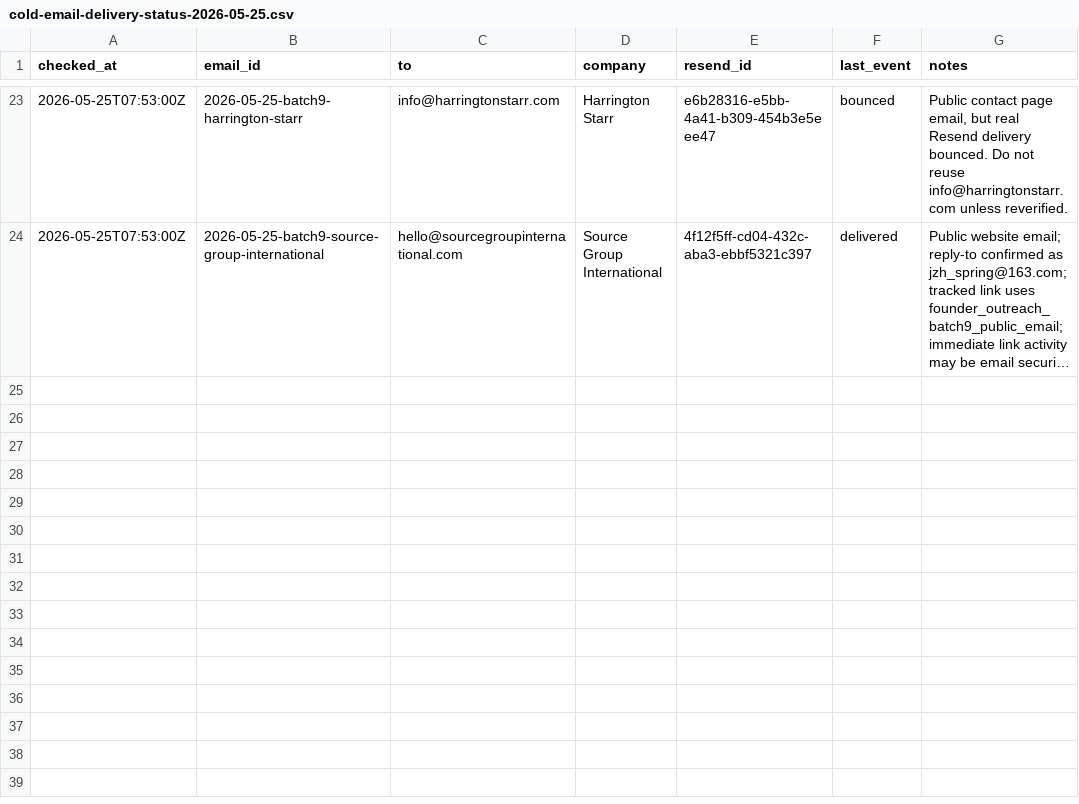
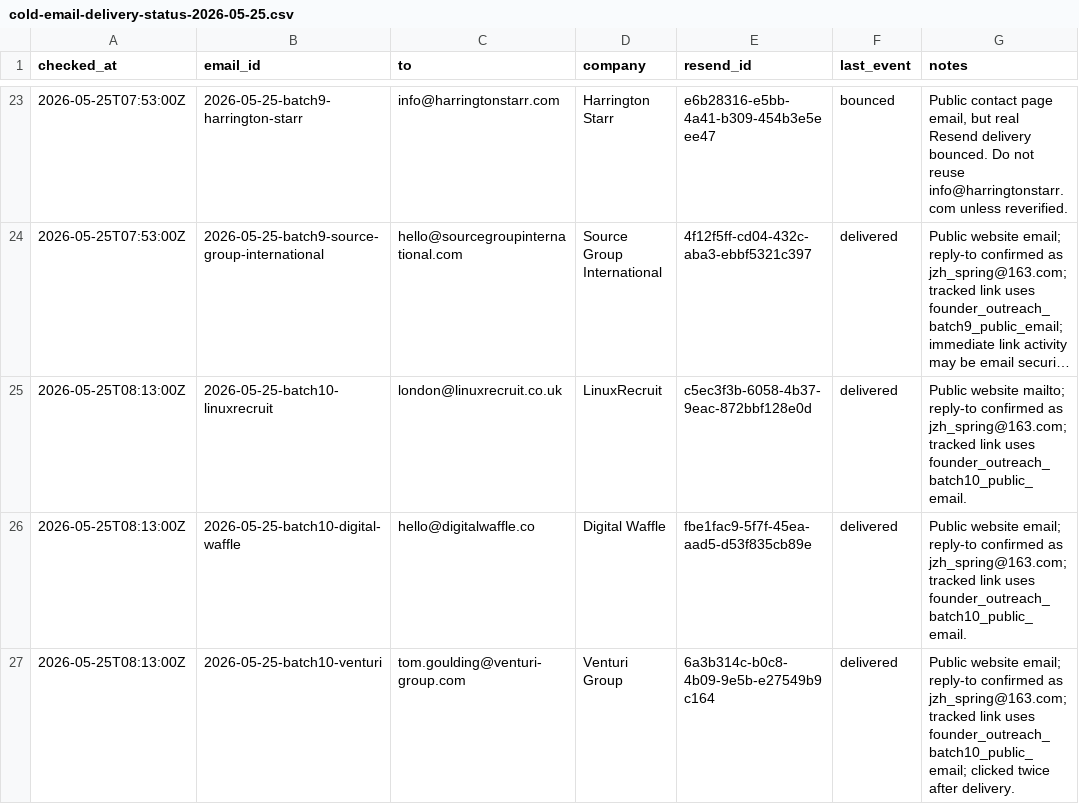
Before and after one commit to JiangZhihao123/hirelix, a CSV file: docs/growth/cold-email-delivery-status-2026-05-25.csv, drawn as a sheet; only a part is shown, gaps mark what is left out; long unchanged cells end in …; the diff names each change by its address in the sheet, - before the commit and + after, or states it on an @@ line.

```diff
--- a/docs/growth/cold-email-delivery-status-2026-05-25.csv
+++ b/docs/growth/cold-email-delivery-status-2026-05-25.csv
+row 25: 2026-05-25T08:13:00Z | 2026-05-25-batch10-linuxrecruit | london@linuxrecruit.co.uk | LinuxRecruit | c5ec3f3b-6058-4b37-9eac-872bbf128e0d | delivered | Public website mailto; reply-to confirmed as jzh_spring@163.com; tracked link uses founder_outreach_batch10_public_email.
+row 26: 2026-05-25T08:13:00Z | 2026-05-25-batch10-digital-waffle | hello@digitalwaffle.co | Digital Waffle | fbe1fac9-5f7f-45ea-aad5-d53f835cb89e | delivered | Public website email; reply-to confirmed as jzh_spring@163.com; tracked link uses founder_outreach_batch10_public_email.
+row 27: 2026-05-25T08:13:00Z | 2026-05-25-batch10-venturi | tom.goulding@venturi-group.com | Venturi Group | 6a3b314c-b0c8-4b09-9e5b-e27549b9c164 | delivered | Public website email; reply-to confirmed as jzh_spring@163.com; tracked link uses founder_outreach_batch10_public_email; clicked twice after delivery.
```
Also changed, not shown: docs/growth/cold-email-click-status-2026-05-25.csv, 3 other files.
